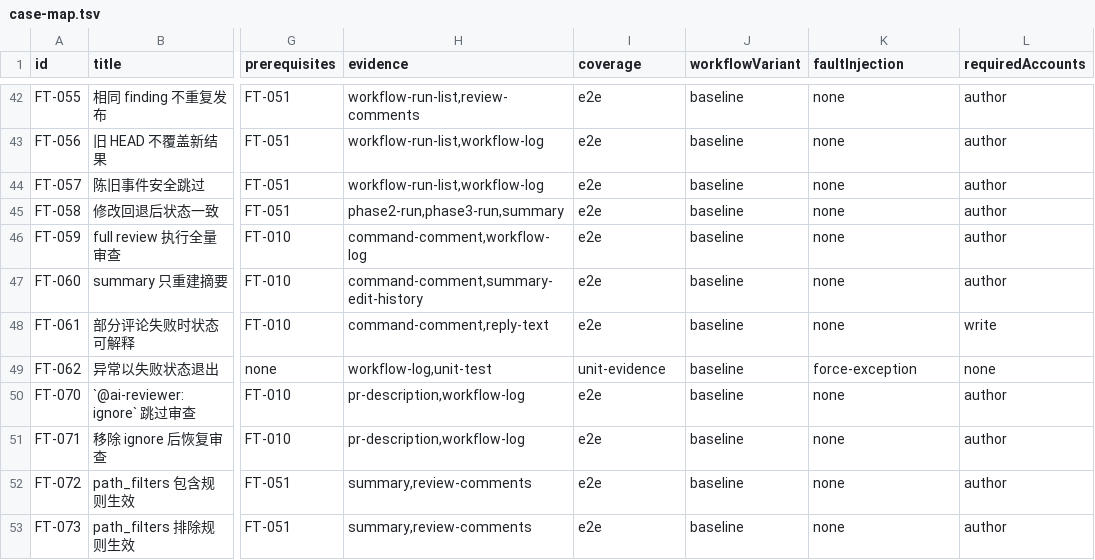
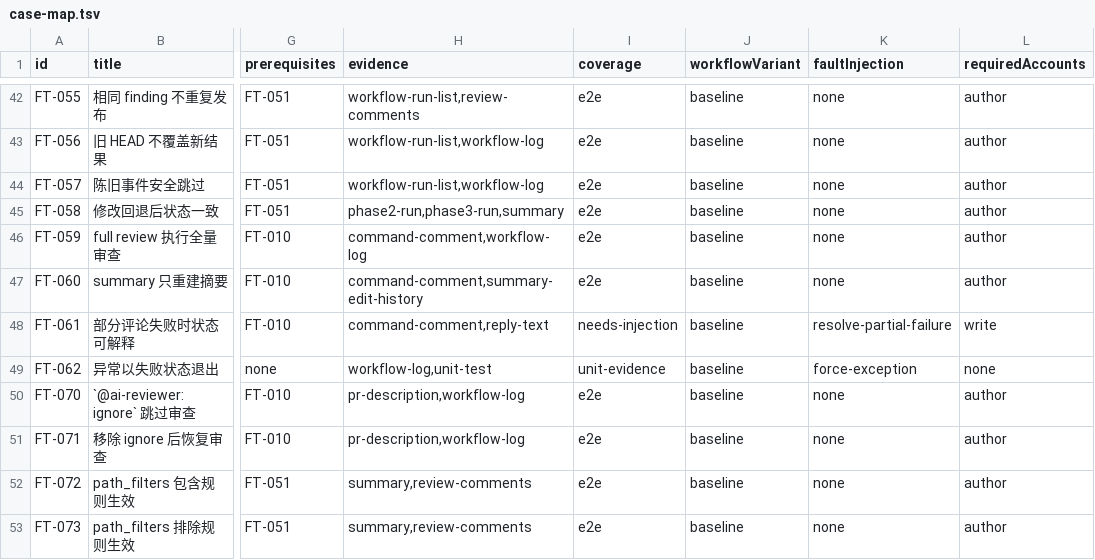
Before and after one commit to CodesSentinels/ai-reviewer-test, a TSV file: functional-tests/ai-reviewer-fixtures/case-map.tsv, drawn as a sheet; only a part is shown, gaps mark what is left out; the diff names each change by its address in the sheet, - before the commit and + after, or states it on an @@ line.

```diff
--- a/functional-tests/ai-reviewer-fixtures/case-map.tsv
+++ b/functional-tests/ai-reviewer-fixtures/case-map.tsv
-I48 (coverage): e2e
+I48 (coverage): needs-injection
-K48 (faultInjection): none
+K48 (faultInjection): resolve-partial-failure
```
Also changed, not shown: 4 other files.
